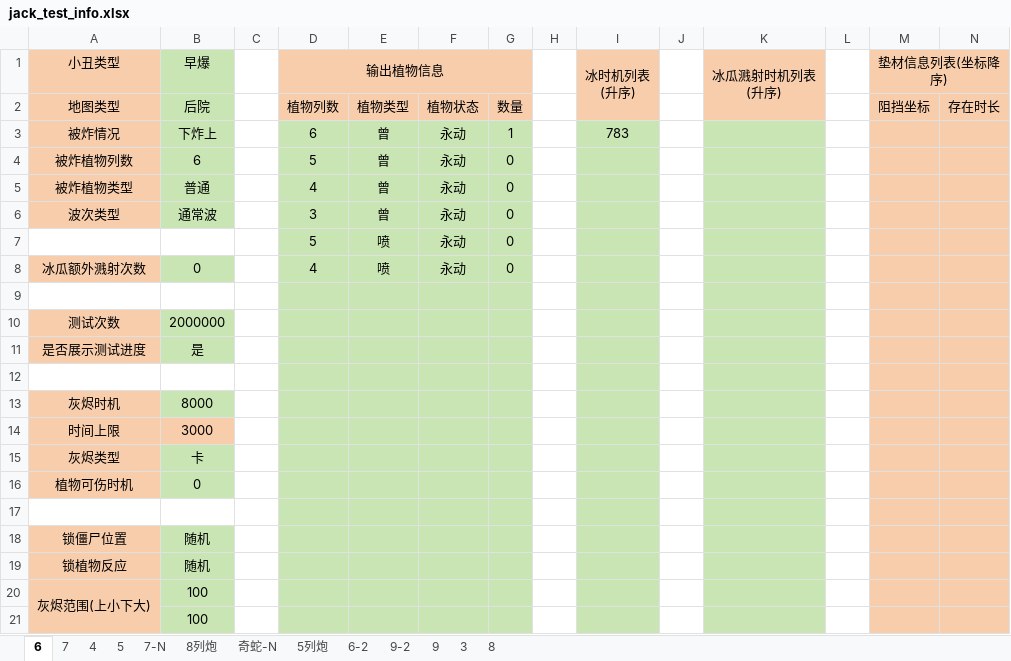
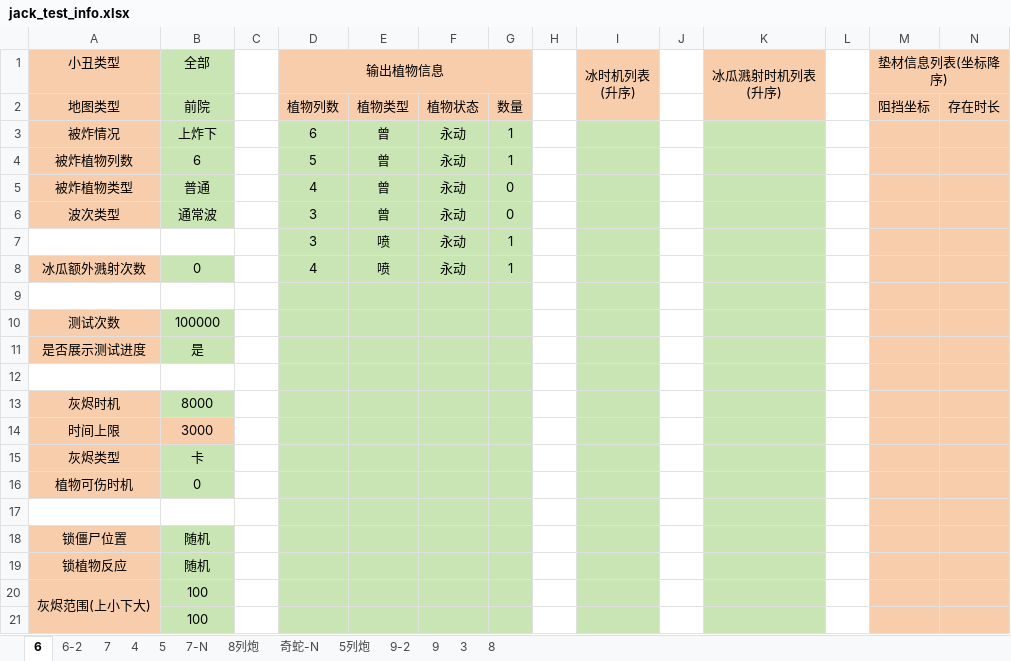
Before and after one commit to Leonhardqwq/simu_cpp, an Excel workbook: Jack/batch_test/jack_test_info.xlsx, sheet 6, drawn as a sheet; values as stored, in another font and other column widths than the file's, no borders; the diff names each change by its address in the sheet, - before the commit and + after, or states it on an @@ line.

Commit message:
modified:   Jack/batch_test/Jack_cpp_1_0.cpp 	modified:   Jack/batch_test/jack_config.json 	modified:   Jack/batch_test/jack_test_info.xlsx 	modified:   Jack/batch_test/results.csv

```diff
--- a/Jack/batch_test/jack_test_info.xlsx (sheet 6)
+++ b/Jack/batch_test/jack_test_info.xlsx (sheet 6)
@@ sheet tab order changed: 6 | 6-2 | 7 | 4 | 5 | 7-N | 8列炮 | 奇蛇-N | 5列炮 | 9-2 | 9 | 3 | 8 @@
-B1: 早爆
+B1: 全部
-B2 (全部): 后院
+B2 (全部): 前院
-B3 (全部): 下炸上
+B3 (全部): 上炸下
-I3 (冰时机列表 (升序)): 783
+I3 (冰时机列表 (升序)): (empty)
-G4: 0
+G4: 1
-D7 (输出植物信息): 5
+D7 (输出植物信息): 3
-G7:G8: 0
+G7:G8: 1
-B10 (全部): 2000000
+B10 (全部): 100000
```
Also changed, not shown: sheet 6-2, 3 other files.
